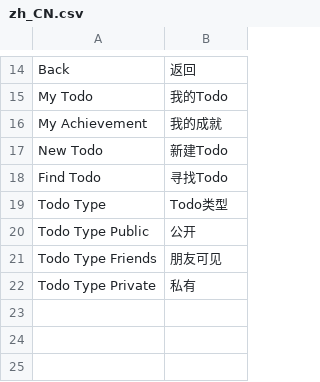
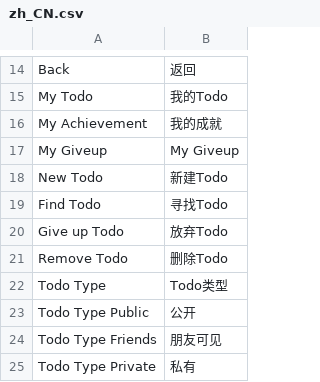
Before and after one commit to xiangcai/todother, a CSV file: language/zh_CN.csv, drawn as a sheet; only a part is shown, gaps mark what is left out; the diff names each change by its address in the sheet, - before the commit and + after, or states it on an @@ line.

Commit message:
added todo give up

```diff
--- a/language/zh_CN.csv
+++ b/language/zh_CN.csv
+row 17: My Giveup | My Giveup
+row 20: Give up Todo | 放弃Todo
+row 21: Remove Todo | 删除Todo
```
Also changed, not shown: 8 other files.
